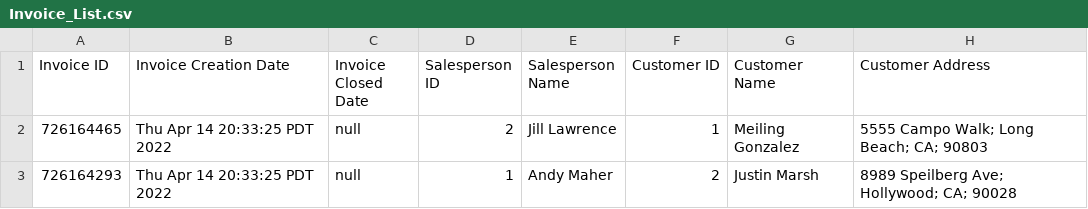
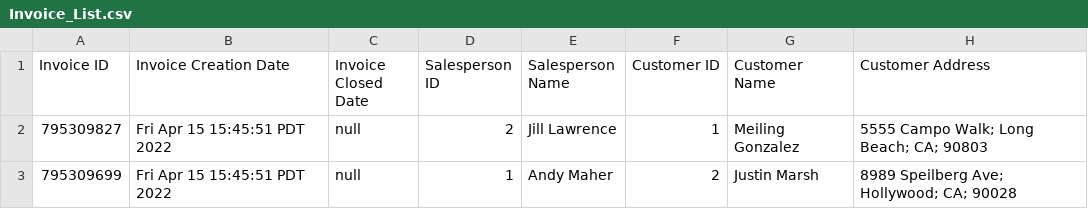
Before and after one commit to dillonhl/Assignment-3, a CSV file: Invoice_List.csv, drawn as a sheet; only a part is shown; the diff names each change by its address in the sheet, - before the commit and + after, or states it on an @@ line.

Commit message:
Changed source files
These are the changed files that I could send to GitHub. The jar file names are too long, so I will send that another way.

```diff
--- a/Invoice_List.csv
+++ b/Invoice_List.csv
-A2 (Invoice ID): 726164465
+A2 (Invoice ID): 795309827
-B2:B3 (Invoice Creation Date): Thu Apr 14 20:33:25 PDT 2022
+B2:B3 (Invoice Creation Date): Fri Apr 15 15:45:51 PDT 2022
-A3 (Invoice ID): 726164293
+A3 (Invoice ID): 795309699
```
Also changed, not shown: 2 other files.
